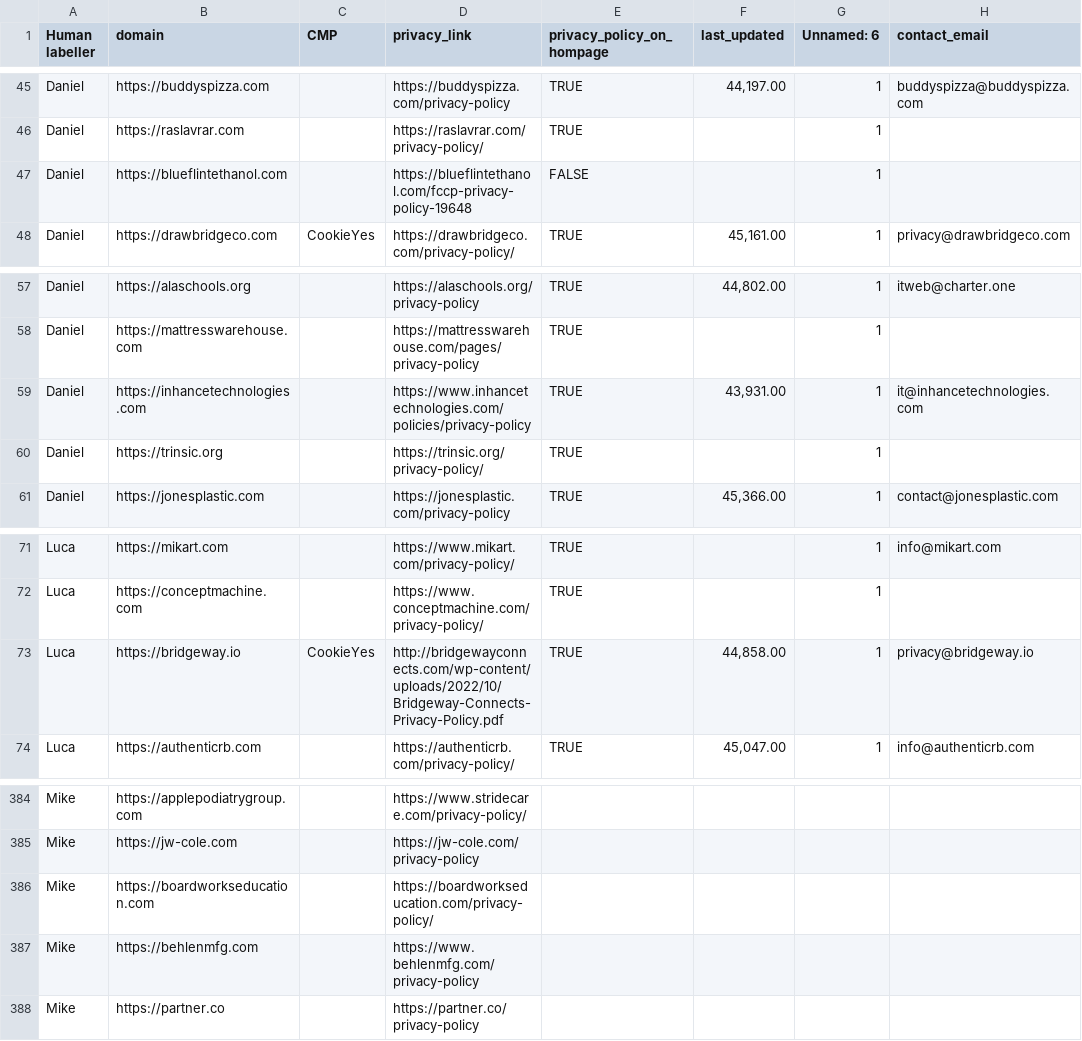
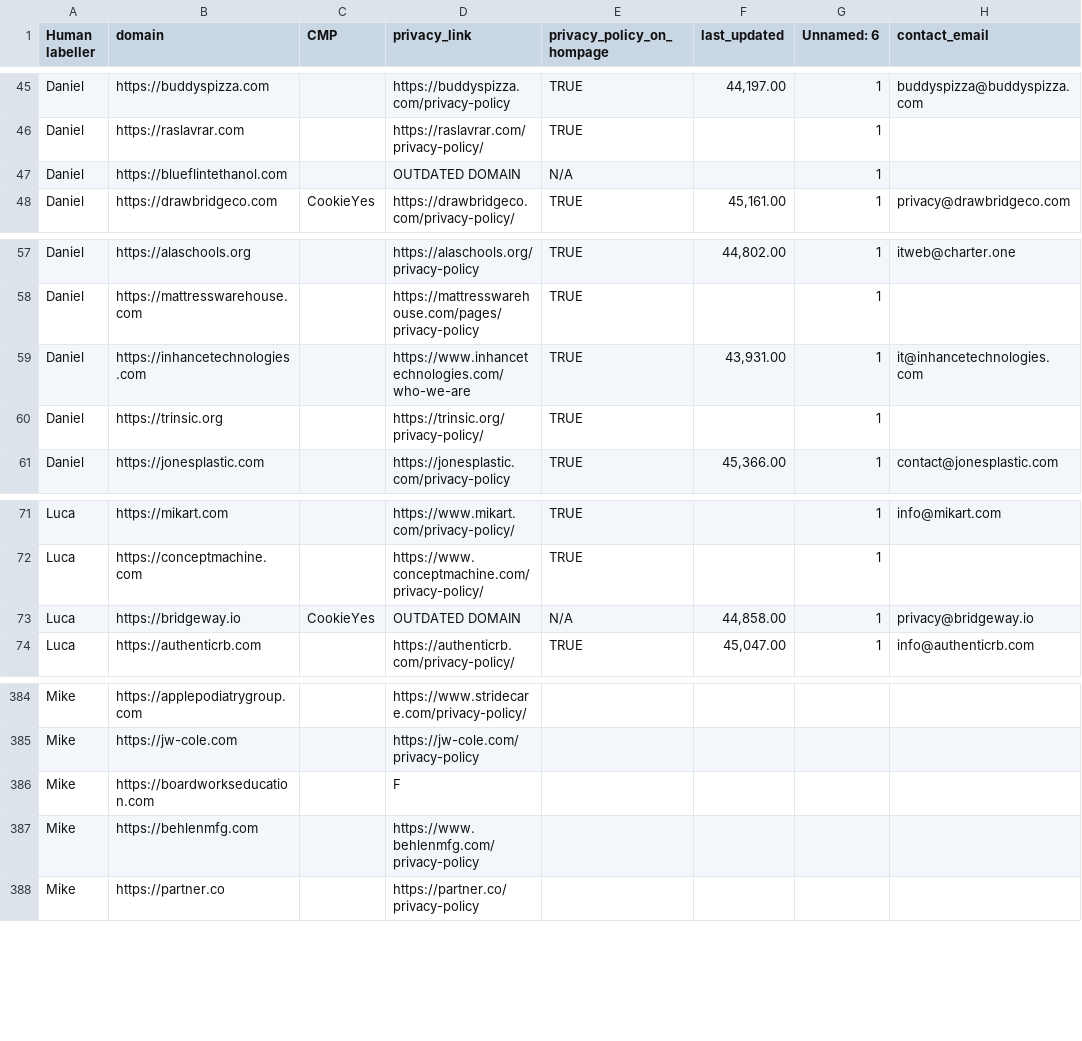
Before and after one commit to DMStoicescu/OpenPoliSys, a CSV file: datasets/performance_analysis_dataset.csv, drawn as a sheet; only a part is shown, gaps mark what is left out; the diff names each change by its address in the sheet, - before the commit and + after, or states it on an @@ line.

Commit message:
Fix to golden-dataset.

```diff
--- a/datasets/performance_analysis_dataset.csv
+++ b/datasets/performance_analysis_dataset.csv
-D47 (privacy_link): https://blueflintethanol.com/fccp-privacy-policy-19648
+D47 (privacy_link): OUTDATED DOMAIN
-E47 (privacy_policy_on_hompage): FALSE
+E47 (privacy_policy_on_hompage): N/A
-D59 (privacy_link): https://www.inhancetechnologies.com/policies/privacy-policy
+D59 (privacy_link): https://www.inhancetechnologies.com/who-we-are
-D73 (privacy_link): http://bridgewayconnects.com/wp-content/uploads/2022/10/Bridgeway-Connects-Privacy-Policy.pdf
+D73 (privacy_link): OUTDATED DOMAIN
-E73 (privacy_policy_on_hompage): TRUE
+E73 (privacy_policy_on_hompage): N/A
-D386 (privacy_link): https://boardworkseducation.com/privacy-policy/
+D386 (privacy_link): F
```
